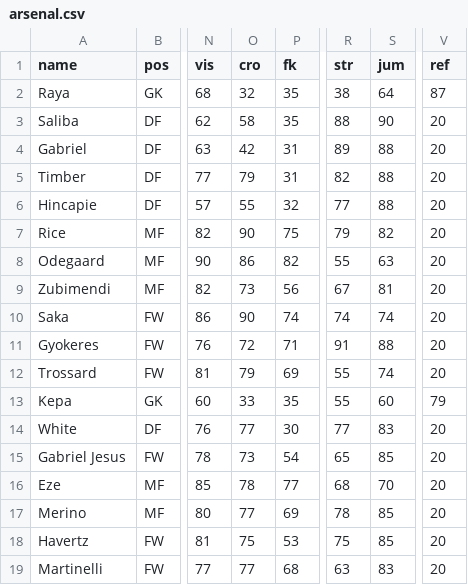
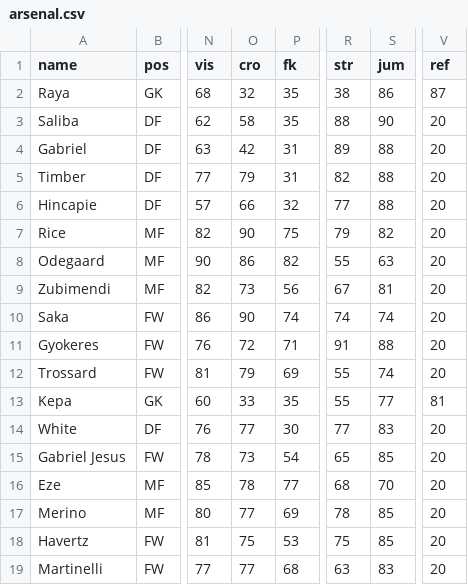
Before and after one commit to bokterd/Fantasy, a CSV file: data/arsenal.csv, drawn as a sheet; only a part is shown, gaps mark what is left out; the diff names each change by its address in the sheet, - before the commit and + after, or states it on an @@ line.

Commit message:
Update arsenal.csv

```diff
--- a/data/arsenal.csv
+++ b/data/arsenal.csv
-S2 (jum): 64
+S2 (jum): 86
-O6 (cro): 55
+O6 (cro): 66
-S13 (jum): 60
+S13 (jum): 77
-V13 (ref): 79
+V13 (ref): 81
```
